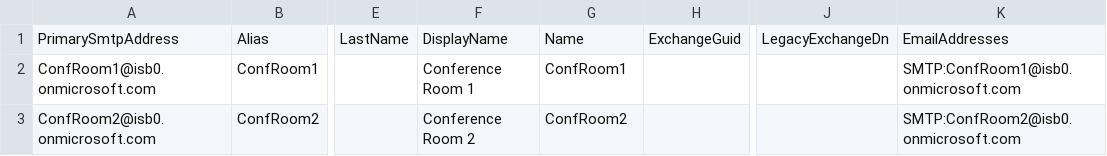
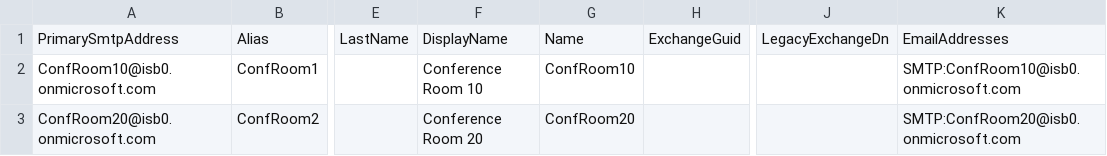
Before and after one commit to aliasgherit/RoomMailbox, a CSV file: UsersToMigrate.csv, drawn as a sheet; only a part is shown, gaps mark what is left out; the diff names each change by its address in the sheet, - before the commit and + after, or states it on an @@ line.

Commit message:
Update UsersToMigrate.csv

```diff
--- a/UsersToMigrate.csv
+++ b/UsersToMigrate.csv
-A2: ConfRoom1@isb0.onmicrosoft.com
+A2: ConfRoom10@isb0.onmicrosoft.com
-F2: Conference Room 1
+F2: Conference Room 10
-G2: ConfRoom1
+G2: ConfRoom10
-K2: SMTP:ConfRoom1@isb0.onmicrosoft.com
+K2: SMTP:ConfRoom10@isb0.onmicrosoft.com
-A3: ConfRoom2@isb0.onmicrosoft.com
+A3: ConfRoom20@isb0.onmicrosoft.com
-F3: Conference Room 2
+F3: Conference Room 20
-G3: ConfRoom2
+G3: ConfRoom20
-K3: SMTP:ConfRoom2@isb0.onmicrosoft.com
+K3: SMTP:ConfRoom20@isb0.onmicrosoft.com
```
